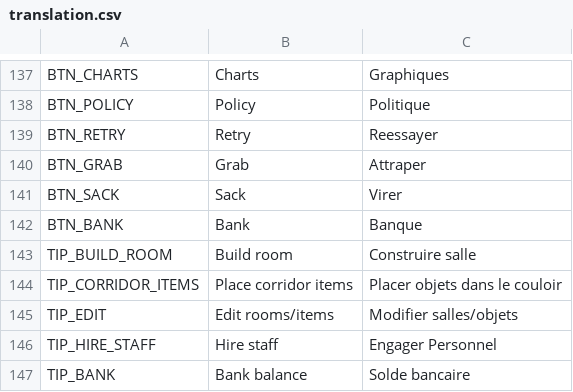
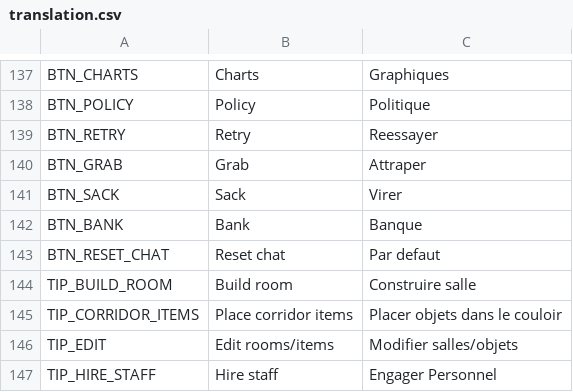
Before and after one commit to AdrienBourgois/ThemeHospital, a CSV file: translation/translation.csv, drawn as a sheet; only a part is shown, gaps mark what is left out; the shorter side is filled out with more unchanged rows.

Commit message:
Translations updated

```diff
--- a/translation/translation.csv
+++ b/translation/translation.csv
@@ -142,2 +142,3 @@ BTN_SACK,Sack,Virer
 BTN_BANK,Bank,Banque
+BTN_RESET_CHAT,Reset chat,Par defaut
 TIP_BUILD_ROOM,Build room,Construire salle
```
Also changed, not shown: 2 other files.
